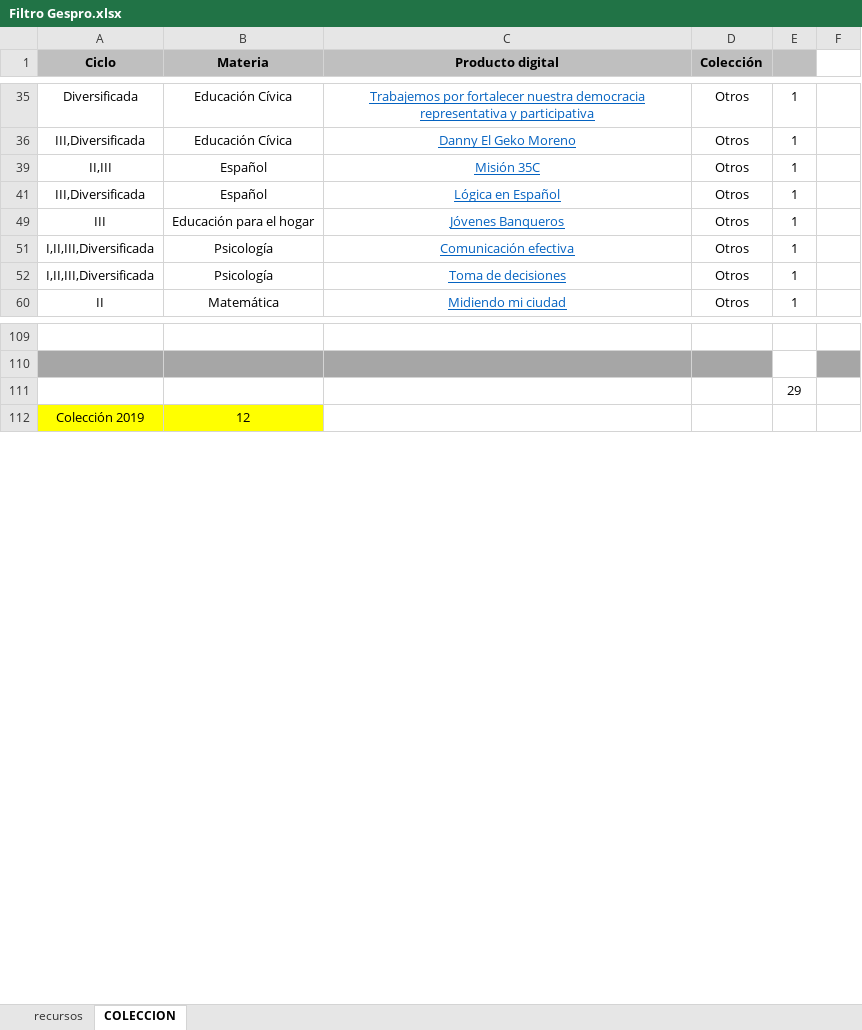
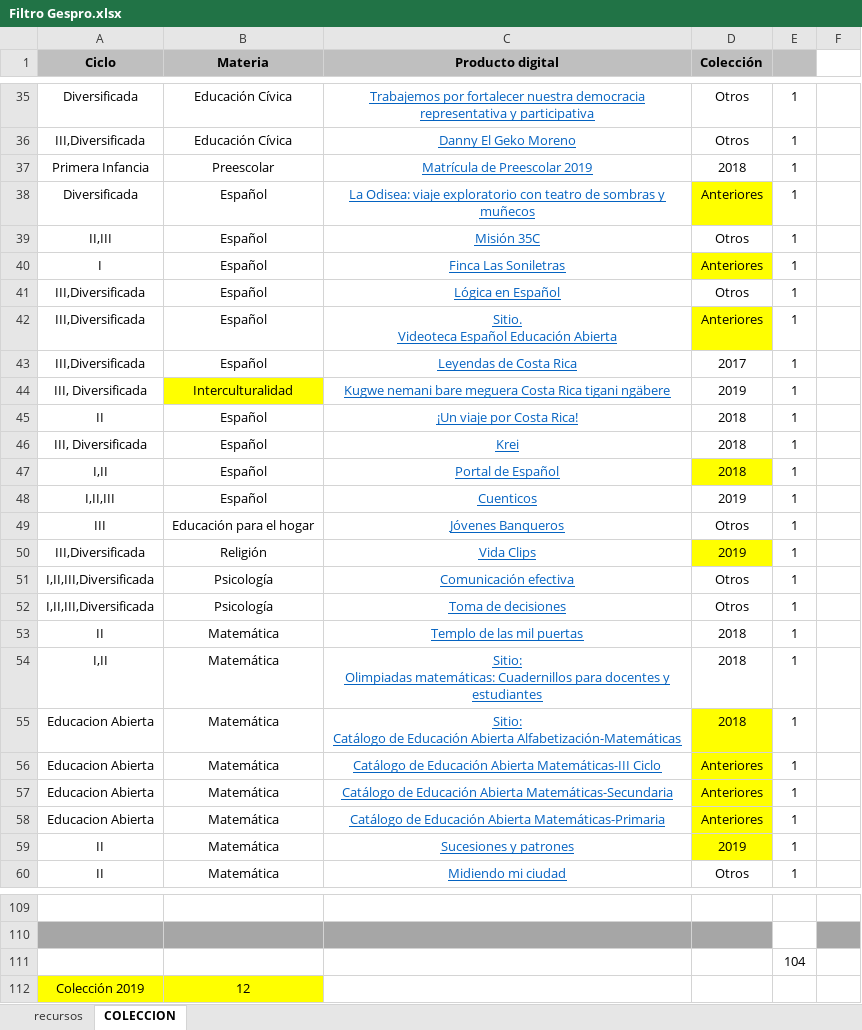
Before and after one commit to producciongespro/ColeccionRecursosGespro, an Excel workbook: contenido/Filtro Gespro.xlsx, sheet COLECCION, drawn as a sheet; only a part is shown, gaps mark what is left out; values as stored, in another font and other column widths than the file's, no borders; charts and pictures not drawn; ↵ is a line break in a cell; the diff covers the shown part only; the diff names each change by its address in the sheet, - before the commit and + after, or states it on an @@ line.

```diff
--- a/contenido/Filtro Gespro.xlsx (sheet COLECCION)
+++ b/contenido/Filtro Gespro.xlsx (sheet COLECCION)
@@ row 37 unhidden: Primera Infancia | Preescolar | Matrícula de Preescolar 2019 | 2018 | 1 @@
@@ row 38 unhidden: Diversificada | Español | La Odisea: viaje exploratorio con teatro de sombras y muñecos | Anteriores | 1 @@
@@ row 40 unhidden: I | Español | Finca Las Soniletras | Anteriores | 1 @@
@@ row 42 unhidden: III,Diversificada | Español | Sitio. ↵ Videoteca Español Educación Abierta | Anteriores | 1 @@
@@ row 43 unhidden: III,Diversificada | Español | Leyendas de Costa Rica | 2017 | 1 @@
@@ row 44 unhidden: III, Diversificada | Interculturalidad | Kugwe nemani bare meguera Costa Rica tigani ngäbere | 2019 | 1 @@
@@ row 45 unhidden: II | Español | ¡Un viaje por Costa Rica! | 2018 | 1 @@
@@ row 46 unhidden: III, Diversificada | Español | Krei | 2018 | 1 @@
@@ row 47 unhidden: I,II | Español | Portal de Español | 2018 | 1 @@
@@ row 48 unhidden: I,II,III | Español | Cuenticos | 2019 | 1 @@
@@ row 50 unhidden: III,Diversificada | Religión | Vida Clips | 2019 | 1 @@
@@ row 53 unhidden: II | Matemática | Templo de las mil puertas | 2018 | 1 @@
@@ row 54 unhidden: I,II | Matemática | Sitio: ↵ Olimpiadas matemáticas: Cuadernillos para docentes y estudiantes | 2018 | 1 @@
@@ row 55 unhidden: Educacion Abierta | Matemática | Sitio: ↵ Catálogo de Educación Abierta Alfabetización-Matemáticas | 2018 | 1 @@
@@ row 56 unhidden: Educacion Abierta | Matemática | Catálogo de Educación Abierta Matemáticas-III Ciclo | Anteriores | 1 @@
@@ row 57 unhidden: Educacion Abierta | Matemática | Catálogo de Educación Abierta Matemáticas-Secundaria | Anteriores | 1 @@
@@ row 58 unhidden: Educacion Abierta | Matemática | Catálogo de Educación Abierta Matemáticas-Primaria | Anteriores | 1 @@
@@ row 59 unhidden: II | Matemática | Sucesiones y patrones | 2019 | 1 @@
-E111: 29
+E111: 104
```
Also changed, not shown: 58 hidden or unhidden rows elsewhere in this sheet, 2 other files.
